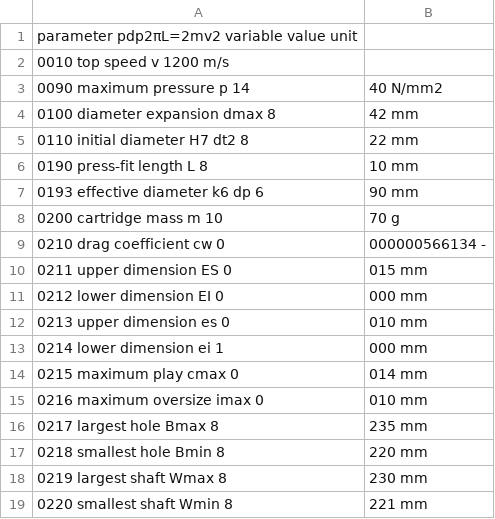
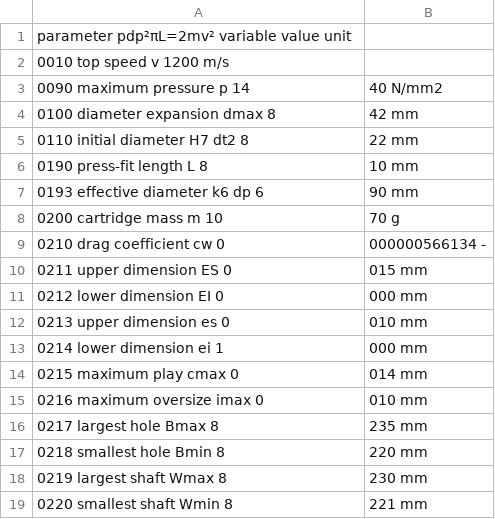
Before and after one commit to jkiesenhofer/trackingPixelGPS, a CSV file: dimensions.csv, drawn as a sheet.

Commit message:
Update dimensions.csv

```diff
--- a/dimensions.csv
+++ b/dimensions.csv
@@ -1,2 +1,2 @@
-parameter   pdp2πL=2mv2               variable  value              unit
+parameter   pdp²πL=2mv²               variable  value              unit
 0010        top speed                 v                     1200    m/s
```
